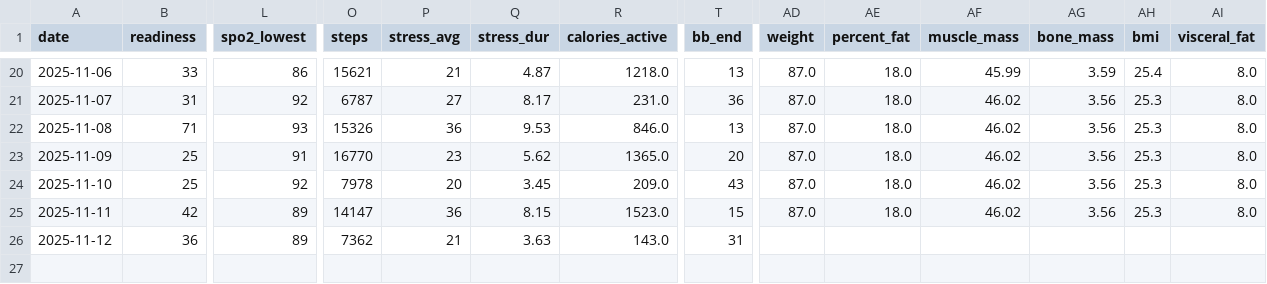
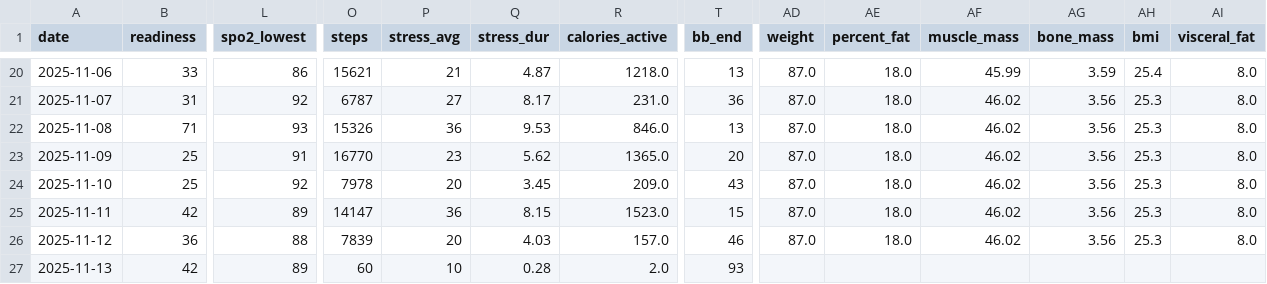
Before and after one commit to tijuanajack/GarminDataPull, a CSV file: garmin_agent/data/garmin_summary_2025-11-13.csv, drawn as a sheet; only a part is shown, gaps mark what is left out; rows hold the shown columns only; the diff names each change by its address in the sheet, - before the commit and + after, or states it on an @@ line.

```diff
--- a/garmin_agent/data/garmin_summary_2025-11-13.csv
+++ b/garmin_agent/data/garmin_summary_2025-11-13.csv
-L26 (spo2_lowest): 89
+L26 (spo2_lowest): 88
-O26 (steps): 7362
+O26 (steps): 7839
-P26 (stress_avg): 21
+P26 (stress_avg): 20
-Q26 (stress_dur): 3.63
+Q26 (stress_dur): 4.03
-R26 (calories_active): 143.0
+R26 (calories_active): 157.0
-T26 (bb_end): 31
+T26 (bb_end): 46
-AD26 (weight): (empty)
+AD26 (weight): 87.0
-AE26 (percent_fat): (empty)
+AE26 (percent_fat): 18.0
-AF26 (muscle_mass): (empty)
+AF26 (muscle_mass): 46.02
-AG26 (bone_mass): (empty)
+AG26 (bone_mass): 3.56
-AH26 (bmi): (empty)
+AH26 (bmi): 25.3
-AI26 (visceral_fat): (empty)
+AI26 (visceral_fat): 8.0
+row 27: 2025-11-13 | 42 | 89 | 60 | 10 | 0.28 | 2.0 | 93
```
Also changed, not shown: 1 other file.
